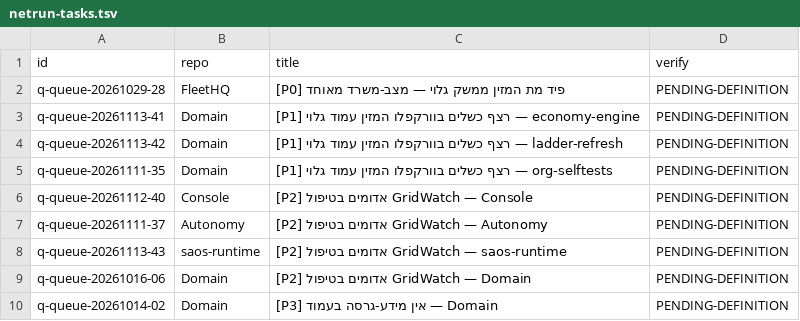
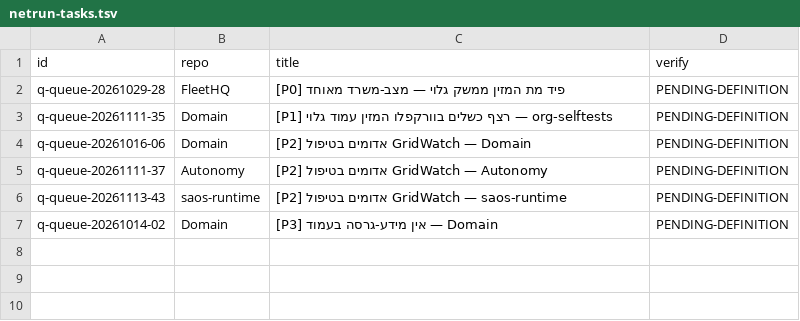
Before and after one commit to roshpinacare-sys/sovereign-runner-kit, a TSV file: state/netrun-tasks.tsv, drawn as a sheet.

Commit message:
netrun-loop: board refresh mapped=6 skipped=0 [skip ci]

```diff
--- a/state/netrun-tasks.tsv
+++ b/state/netrun-tasks.tsv
@@ -2,9 +2,6 @@ id	repo	title	verify
 q-queue-20261029-28	FleetHQ	[P0] פיד מת המזין ממשק גלוי — מצב-משרד מאוחד	PENDING-DEFINITION
-q-queue-20261113-41	Domain	[P1] רצף כשלים בוורקפלו המזין עמוד גלוי — economy-engine	PENDING-DEFINITION
-q-queue-20261113-42	Domain	[P1] רצף כשלים בוורקפלו המזין עמוד גלוי — ladder-refresh	PENDING-DEFINITION
 q-queue-20261111-35	Domain	[P1] רצף כשלים בוורקפלו המזין עמוד גלוי — org-selftests	PENDING-DEFINITION
-q-queue-20261112-40	Console	[P2] אדומים בטיפול GridWatch — Console	PENDING-DEFINITION
+q-queue-20261016-06	Domain	[P2] אדומים בטיפול GridWatch — Domain	PENDING-DEFINITION
 q-queue-20261111-37	Autonomy	[P2] אדומים בטיפול GridWatch — Autonomy	PENDING-DEFINITION
 q-queue-20261113-43	saos-runtime	[P2] אדומים בטיפול GridWatch — saos-runtime	PENDING-DEFINITION
-q-queue-20261016-06	Domain	[P2] אדומים בטיפול GridWatch — Domain	PENDING-DEFINITION
 q-queue-20261014-02	Domain	[P3] אין מידע-גרסה בעמוד — Domain	PENDING-DEFINITION
```
Also changed, not shown: 1 other file.
